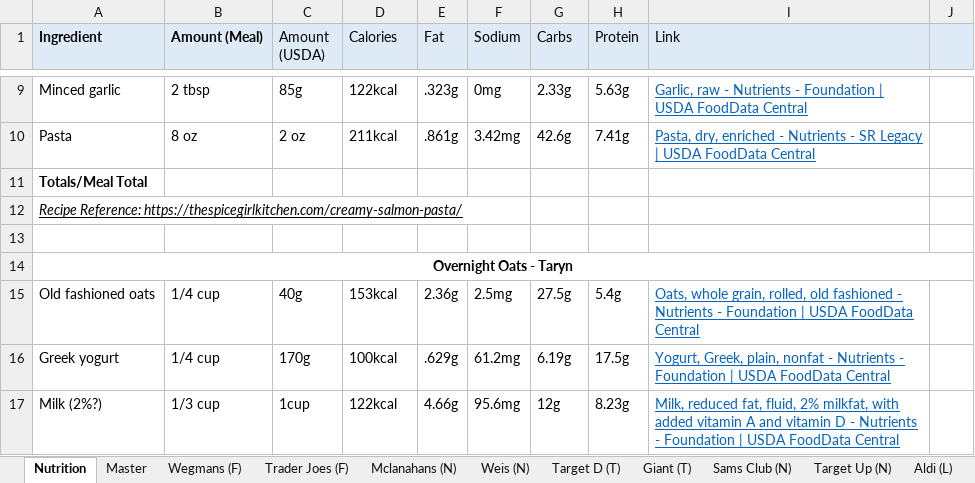
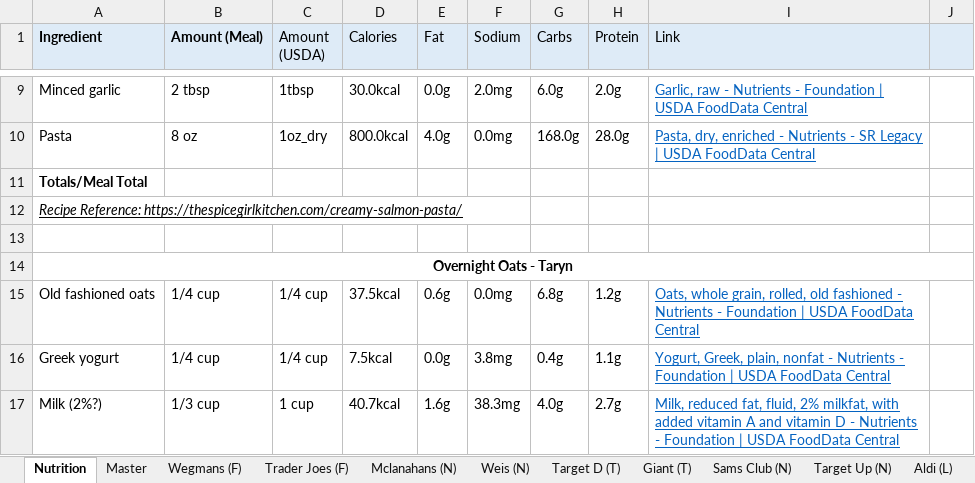
Before and after one commit to FionaRubino/DS440, an Excel workbook: backend/Ingredients_Nutrition.xlsx, sheet Nutrition, drawn as a sheet; only a part is shown, gaps mark what is left out; values as stored, in another font and other column widths than the file's, no borders; the diff covers the shown part only; the diff names each change by its address in the sheet, - before the commit and + after, or states it on an @@ line.

```diff
--- a/backend/Ingredients_Nutrition.xlsx (sheet Nutrition)
+++ b/backend/Ingredients_Nutrition.xlsx (sheet Nutrition)
-C9 (Amount (USDA)): 85g
+C9 (Amount (USDA)): 1tbsp
-D9 (Calories): 122kcal
+D9 (Calories): 30.0kcal
-E9 (Fat): .323g
+E9 (Fat): 0.0g
-F9 (Sodium): 0mg
+F9 (Sodium): 2.0mg
-G9 (Carbs): 2.33g
+G9 (Carbs): 6.0g
-H9 (Protein): 5.63g
+H9 (Protein): 2.0g
-C10 (Amount (USDA)): 2 oz
+C10 (Amount (USDA)): 1oz_dry
-D10 (Calories): 211kcal
+D10 (Calories): 800.0kcal
-E10 (Fat): .861g
+E10 (Fat): 4.0g
-F10 (Sodium): 3.42mg
+F10 (Sodium): 0.0mg
-G10 (Carbs): 42.6g
+G10 (Carbs): 168.0g
-H10 (Protein): 7.41g
+H10 (Protein): 28.0g
-C15 (Amount (USDA)): 40g
+C15 (Amount (USDA)): 1/4 cup
-D15 (Calories): 153kcal
+D15 (Calories): 37.5kcal
-E15 (Fat): 2.36g
+E15 (Fat): 0.6g
-F15 (Sodium): 2.5mg
+F15 (Sodium): 0.0mg
-G15 (Carbs): 27.5g
+G15 (Carbs): 6.8g
-H15 (Protein): 5.4g
+H15 (Protein): 1.2g
-C16 (Amount (USDA)): 170g
+C16 (Amount (USDA)): 1/4 cup
-D16 (Calories): 100kcal
+D16 (Calories): 7.5kcal
-E16 (Fat): .629g
+E16 (Fat): 0.0g
-F16 (Sodium): 61.2mg
+F16 (Sodium): 3.8mg
-G16 (Carbs): 6.19g
+G16 (Carbs): 0.4g
-H16 (Protein): 17.5g
+H16 (Protein): 1.1g
-C17 (Amount (USDA)): 1cup
+C17 (Amount (USDA)): 1 cup
-D17 (Calories): 122kcal
+D17 (Calories): 40.7kcal
-E17 (Fat): 4.66g
+E17 (Fat): 1.6g
-F17 (Sodium): 95.6mg
+F17 (Sodium): 38.3mg
-G17 (Carbs): 12g
+G17 (Carbs): 4.0g
-H17 (Protein): 8.23g
+H17 (Protein): 2.7g
```
Also changed, not shown: 22 added rows, 22 removed rows, 295 edited cells and cell formats elsewhere in this sheet, 4 other files.
